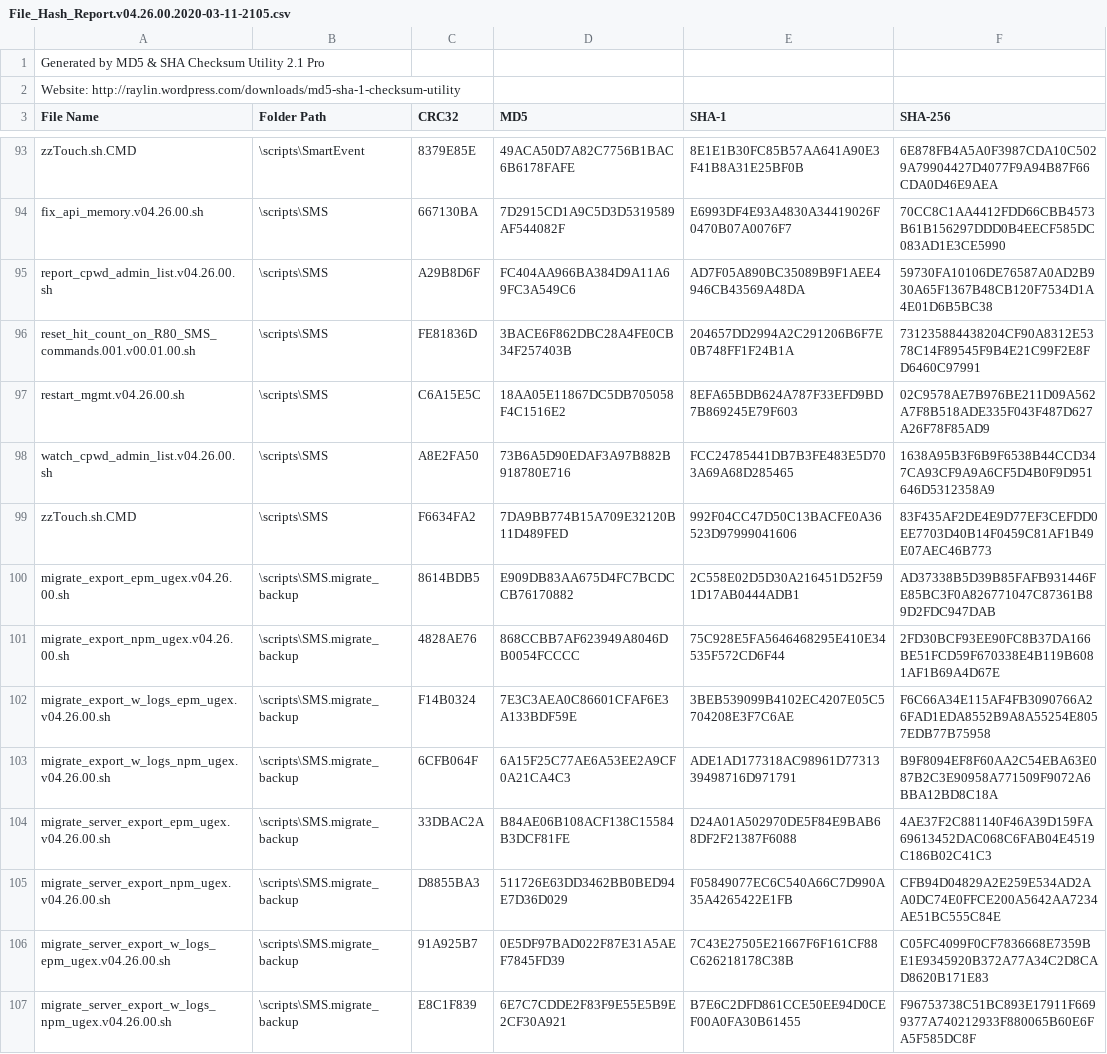
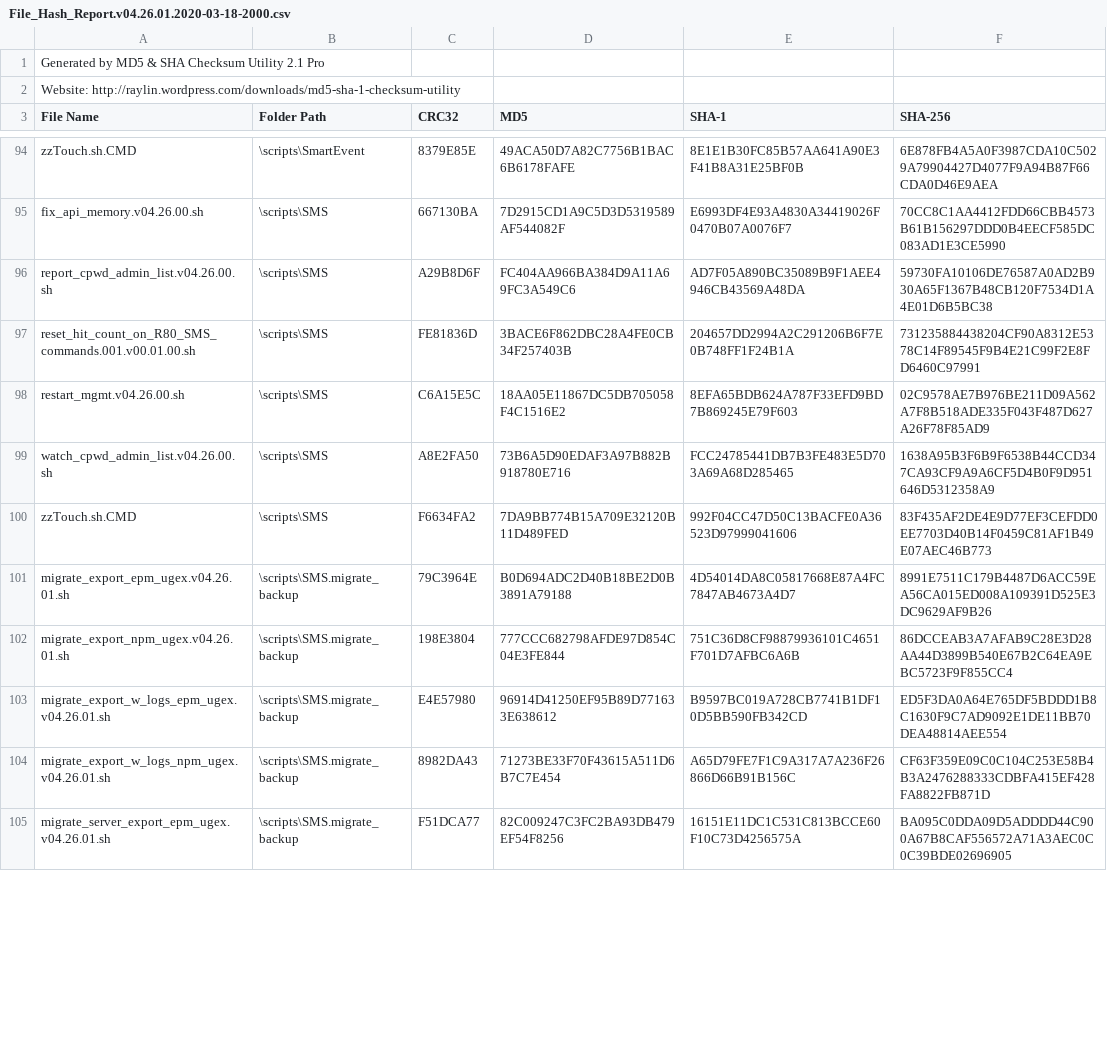
Before and after one commit to mybasementcloud/bash_4_Check_Point_scripts, a CSV file: File_Hash_Report.v04.26.01.2020-03-18-2000.csv (was File_Hash_Report.v04.26.00.2020-03-11-2105.csv), drawn as a sheet; only a part is shown, gaps mark what is left out; the diff covers the shown part only.

Commit message:
UPDATED_2020-03-18-2135CST
UPDATED_2020-03-18-2135CST
Tweaks to migrate export to collect migration log files (not 100%) and fix some execution issues

```diff
--- a/File_Hash_Report.v04.26.00.2020-03-11-2105.csv
+++ b/File_Hash_Report.v04.26.01.2020-03-18-2000.csv
@@ -99,9 +100,6 @@ watch_cpwd_admin_list.v04.26.00.sh,\scripts\SMS,A8E2FA50,73B6A5D90EDAF3A97B882B9
 zzTouch.sh.CMD,\scripts\SMS,F6634FA2,7DA9BB774B15A709E32120B11D489FED,992F04CC47D50C13BACFE0A36523D97999041606,83F435AF2DE4E9D77EF3CEFDD0EE7703D40B14F0459C81AF1B49E07AEC46B773
-migrate_export_epm_ugex.v04.26.00.sh,\scripts\SMS.migrate_backup,8614BDB5,E909DB83AA675D4FC7BCDCCB76170882,2C558E02D5D30A216451D52F591D17AB0444ADB1,AD37338B5D39B85FAFB931446FE85BC3F0A826771047C87361B89D2FDC947DAB
-migrate_export_npm_ugex.v04.26.00.sh,\scripts\SMS.migrate_backup,4828AE76,868CCBB7AF623949A8046DB0054FCCCC,75C928E5FA5646468295E410E34535F572CD6F44,2FD30BCF93EE90FC8B37DA166BE51FCD59F670338E4B119B6081AF1B69A4D67E
-migrate_export_w_logs_epm_ugex.v04.26.00.sh,\scripts\SMS.migrate_backup,F14B0324,7E3C3AEA0C86601CFAF6E3A133BDF59E,3BEB539099B4102EC4207E05C5704208E3F7C6AE,F6C66A34E115AF4FB3090766A26FAD1EDA8552B9A8A55254E8057EDB77B75958
-migrate_export_w_logs_npm_ugex.v04.26.00.sh,\scripts\SMS.migrate_backup,6CFB064F,6A15F25C77AE6A53EE2A9CF0A21CA4C3,ADE1AD177318AC98961D7731339498716D971791,B9F8094EF8F60AA2C54EBA63E087B2C3E90958A771509F9072A6BBA12BD8C18A
-migrate_server_export_epm_ugex.v04.26.00.sh,\scripts\SMS.migrate_backup,33DBAC2A,B84AE06B108ACF138C15584B3DCF81FE,D24A01A502970DE5F84E9BAB68DF2F21387F6088,4AE37F2C881140F46A39D159FA69613452DAC068C6FAB04E4519C186B02C41C3
-migrate_server_export_npm_ugex.v04.26.00.sh,\scripts\SMS.migrate_backup,D8855BA3,511726E63DD3462BB0BED94E7D36D029,F05849077EC6C540A66C7D990A35A4265422E1FB,CFB94D04829A2E259E534AD2AA0DC74E0FFCE200A5642AA7234AE51BC555C84E
-migrate_server_export_w_logs_epm_ugex.v04.26.00.sh,\scripts\SMS.migrate_backup,91A925B7,0E5DF97BAD022F87E31A5AEF7845FD39,7C43E27505E21667F6F161CF88C626218178C38B,C05FC4099F0CF7836668E7359BE1E9345920B372A77A34C2D8CAD8620B171E83
-migrate_server_export_w_logs_npm_ugex.v04.26.00.sh,\scripts\SMS.migrate_backup,E8C1F839,6E7C7CDDE2F83F9E55E5B9E2CF30A921,B7E6C2DFD861CCE50EE94D0CEF00A0FA30B61455,F96753738C51BC893E17911F6699377A740212933F880065B60E6FA5F585DC8F
+migrate_export_epm_ugex.v04.26.01.sh,\scripts\SMS.migrate_backup,79C3964E,B0D694ADC2D40B18BE2D0B3891A79188,4D54014DA8C05817668E87A4FC7847AB4673A4D7,8991E7511C179B4487D6ACC59EA56CA015ED008A109391D525E3DC9629AF9B26
+migrate_export_npm_ugex.v04.26.01.sh,\scripts\SMS.migrate_backup,198E3804,777CCC682798AFDE97D854C04E3FE844,751C36D8CF98879936101C4651F701D7AFBC6A6B,86DCCEAB3A7AFAB9C28E3D28AA44D3899B540E67B2C64EA9EBC5723F9F855CC4
+migrate_export_w_logs_epm_ugex.v04.26.01.sh,\scripts\SMS.migrate_backup,E4E57980,96914D41250EF95B89D771633E638612,B9597BC019A728CB7741B1DF10D5BB590FB342CD,ED5F3DA0A64E765DF5BDDD1B8C1630F9C7AD9092E1DE11BB70DEA48814AEE554
+migrate_export_w_logs_npm_ugex.v04.26.01.sh,\scripts\SMS.migrate_backup,8982DA43,71273BE33F70F43615A511D6B7C7E454,A65D79FE7F1C9A317A7A236F26866D66B91B156C,CF63F359E09C0C104C253E58B4B3A2476288333CDBFA415EF428FA8822FB871D
+migrate_server_export_epm_ugex.v04.26.01.sh,\scripts\SMS.migrate_backup,F51DCA77,82C009247C3FC2BA93DB479EF54F8256,16151E11DC1C531C813BCCE60F10C73D4256575A,BA095C0DDA09D5ADDDD44C900A67B8CAF556572A71A3AEC0C0C39BDE02696905
```
Also changed, not shown: 6 added rows, 2 removed rows and 14 edited cells elsewhere in this file, 23 other files.
